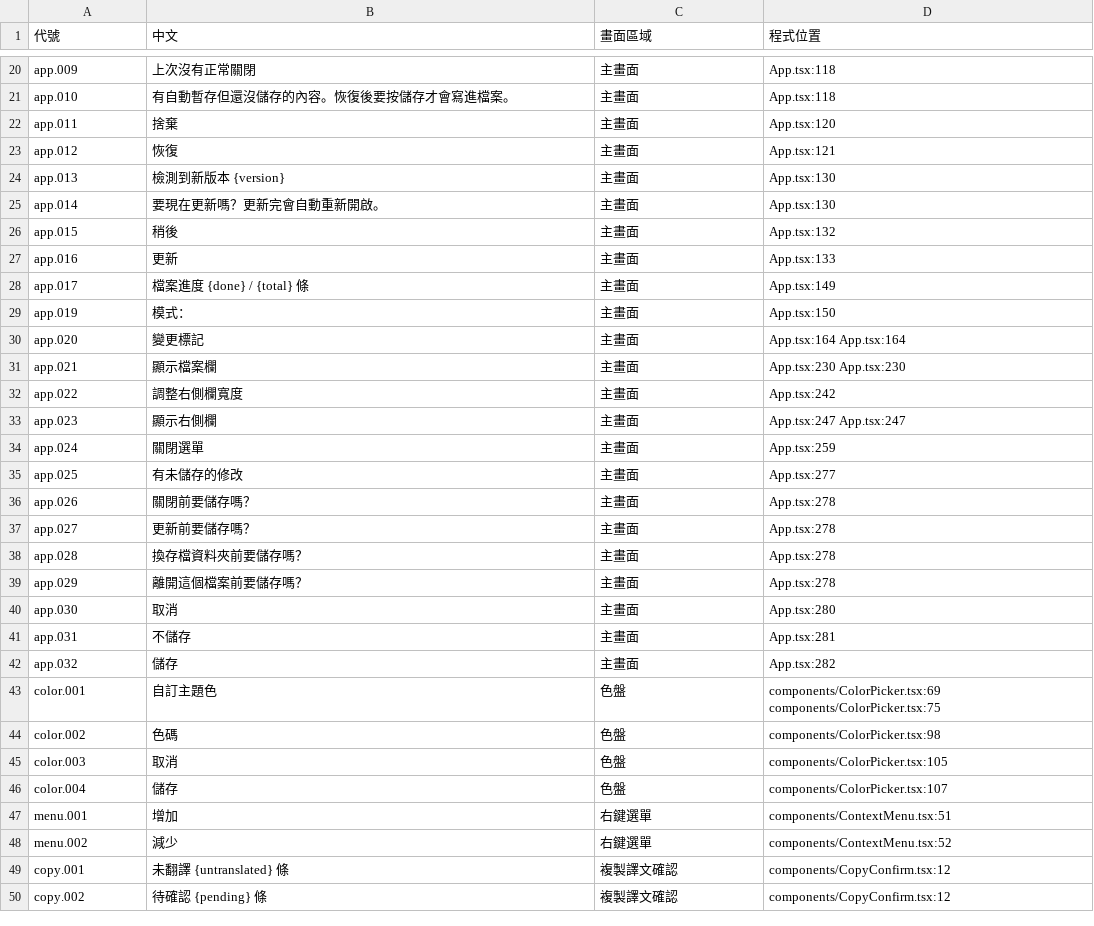
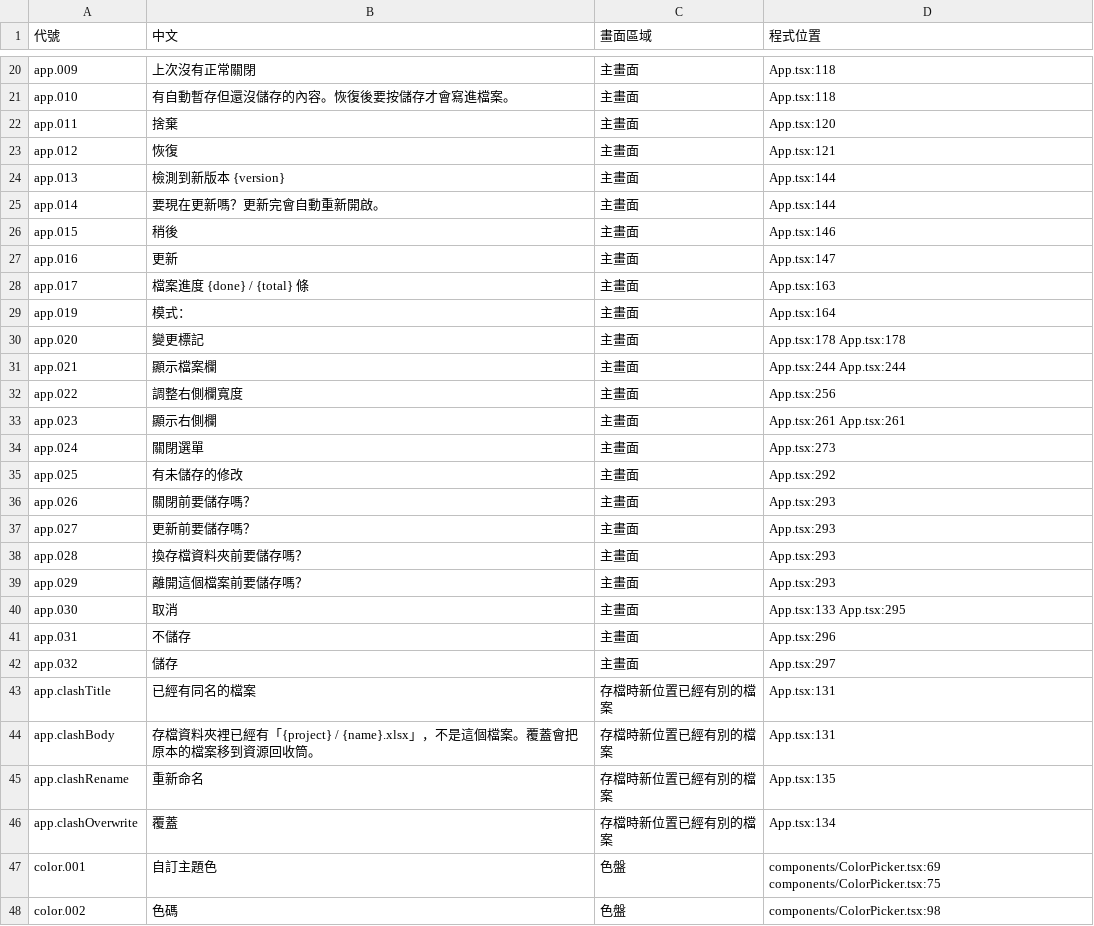
Before and after one commit to HolySheepp/Verso, a TSV file: i18n/字句清單.tsv, drawn as a sheet; only a part is shown, gaps mark what is left out; the shorter side is filled out with more unchanged rows; the diff covers the shown part only.

```diff
--- a/i18n/字句清單.tsv
+++ b/i18n/字句清單.tsv
@@ -23,21 +23,25 @@ app.011	捨棄	主畫面	App.tsx:120
 app.012	恢復	主畫面	App.tsx:121
-app.013	檢測到新版本 {version}	主畫面	App.tsx:130
-app.014	要現在更新嗎？更新完會自動重新開啟。	主畫面	App.tsx:130
-app.015	稍後	主畫面	App.tsx:132
-app.016	更新	主畫面	App.tsx:133
-app.017	檔案進度 {done} / {total} 條	主畫面	App.tsx:149
-app.019	模式：	主畫面	App.tsx:150
-app.020	變更標記	主畫面	App.tsx:164 App.tsx:164
-app.021	顯示檔案欄	主畫面	App.tsx:230 App.tsx:230
-app.022	調整右側欄寬度	主畫面	App.tsx:242
-app.023	顯示右側欄	主畫面	App.tsx:247 App.tsx:247
-app.024	關閉選單	主畫面	App.tsx:259
-app.025	有未儲存的修改	主畫面	App.tsx:277
-app.026	關閉前要儲存嗎？	主畫面	App.tsx:278
-app.027	更新前要儲存嗎？	主畫面	App.tsx:278
-app.028	換存檔資料夾前要儲存嗎？	主畫面	App.tsx:278
-app.029	離開這個檔案前要儲存嗎？	主畫面	App.tsx:278
-app.030	取消	主畫面	App.tsx:280
-app.031	不儲存	主畫面	App.tsx:281
-app.032	儲存	主畫面	App.tsx:282
+app.013	檢測到新版本 {version}	主畫面	App.tsx:144
+app.014	要現在更新嗎？更新完會自動重新開啟。	主畫面	App.tsx:144
+app.015	稍後	主畫面	App.tsx:146
+app.016	更新	主畫面	App.tsx:147
+app.017	檔案進度 {done} / {total} 條	主畫面	App.tsx:163
+app.019	模式：	主畫面	App.tsx:164
+app.020	變更標記	主畫面	App.tsx:178 App.tsx:178
+app.021	顯示檔案欄	主畫面	App.tsx:244 App.tsx:244
+app.022	調整右側欄寬度	主畫面	App.tsx:256
+app.023	顯示右側欄	主畫面	App.tsx:261 App.tsx:261
+app.024	關閉選單	主畫面	App.tsx:273
+app.025	有未儲存的修改	主畫面	App.tsx:292
+app.026	關閉前要儲存嗎？	主畫面	App.tsx:293
+app.027	更新前要儲存嗎？	主畫面	App.tsx:293
+app.028	換存檔資料夾前要儲存嗎？	主畫面	App.tsx:293
+app.029	離開這個檔案前要儲存嗎？	主畫面	App.tsx:293
+app.030	取消	主畫面	App.tsx:133 App.tsx:295
+app.031	不儲存	主畫面	App.tsx:296
+app.032	儲存	主畫面	App.tsx:297
+app.clashTitle	已經有同名的檔案	存檔時新位置已經有別的檔案	App.tsx:131
+app.clashBody	存檔資料夾裡已經有「{project} / {name}.xlsx」，不是這個檔案。覆蓋會把原本的檔案移到資源回收筒。	存檔時新位置已經有別的檔案	App.tsx:131
+app.clashRename	重新命名	存檔時新位置已經有別的檔案	App.tsx:135
+app.clashOverwrite	覆蓋	存檔時新位置已經有別的檔案	App.tsx:134
 color.001	自訂主題色	色盤	components/ColorPicker.tsx:69 components/ColorPicker.tsx:75
```
Also changed, not shown: 16 edited cells elsewhere in this file, 13 other files.
